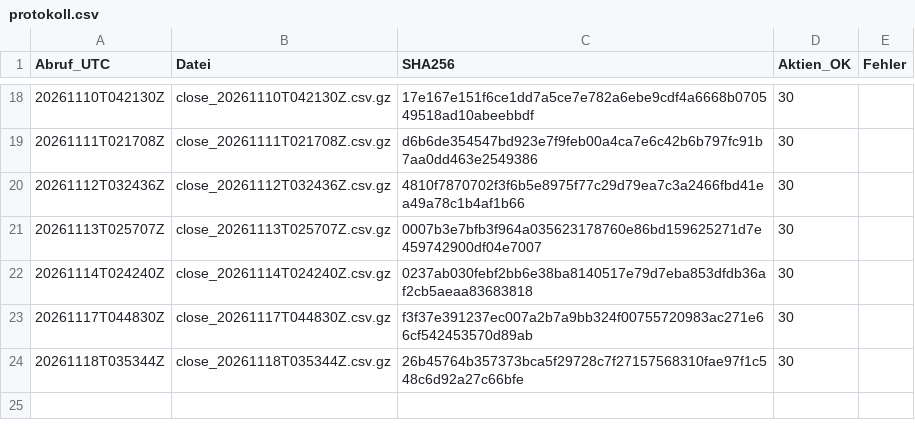
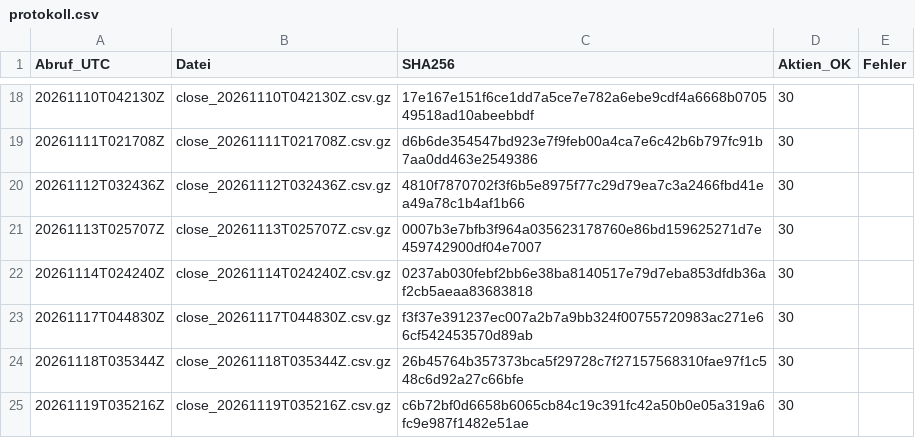
Before and after one commit to lucafranco1994pot-cloud/Kipp-Bericht-, a CSV file: fahrtenschreiber/protokoll.csv, drawn as a sheet; only a part is shown, gaps mark what is left out; the diff names each change by its address in the sheet, - before the commit and + after, or states it on an @@ line.

```diff
--- a/fahrtenschreiber/protokoll.csv
+++ b/fahrtenschreiber/protokoll.csv
+row 25: 20261119T035216Z | close_20261119T035216Z.csv.gz | c6b72bf0d6658b6065cb84c19c391fc42a50b0e05a319a6fc9e987f1482e51ae | 30
```
Also changed, not shown: 1 other file.
